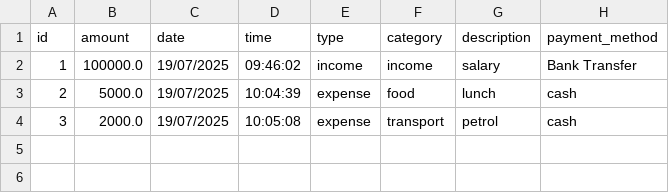
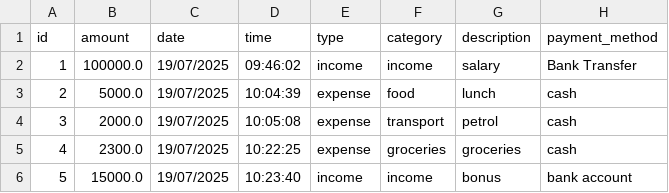
Before and after one commit to Udai30/python-learning-journey, a CSV file: Personal-Expense-Tracker-CLI/transactions.csv, drawn as a sheet; the diff names each change by its address in the sheet, - before the commit and + after, or states it on an @@ line.

```diff
--- a/Personal-Expense-Tracker-CLI/transactions.csv
+++ b/Personal-Expense-Tracker-CLI/transactions.csv
+row 5: 4 | 2300.0 | 19/07/2025 | 10:22:25 | expense | groceries | groceries | cash
+row 6: 5 | 15000.0 | 19/07/2025 | 10:23:40 | income | income | bonus | bank account
```
Also changed, not shown: 13 other files.
